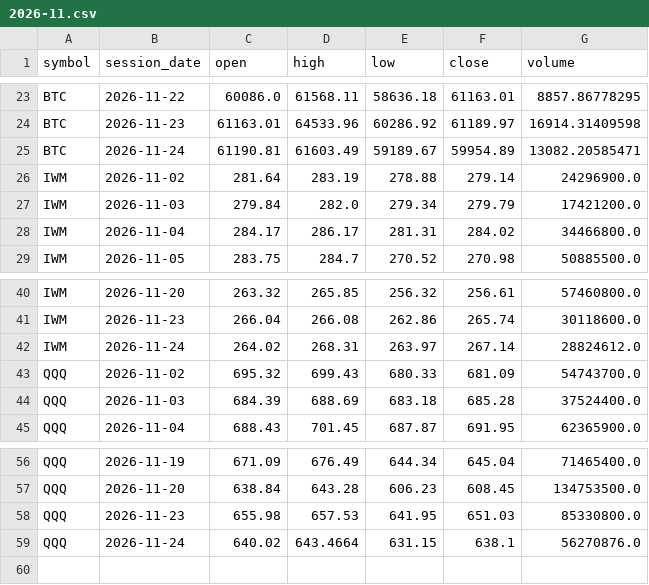
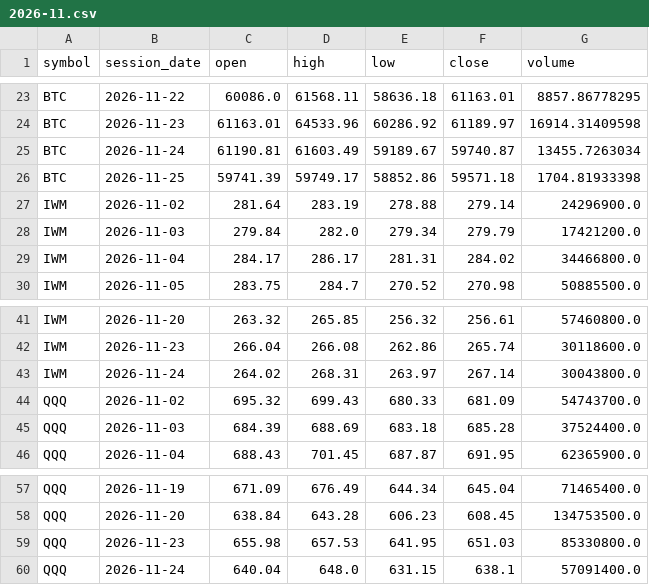
Before and after one commit to TheMrTBO/market-monitor, a CSV file: prices_daily/2026/2026-11.csv, drawn as a sheet; only a part is shown, gaps mark what is left out.

```diff
--- a/prices_daily/2026/2026-11.csv
+++ b/prices_daily/2026/2026-11.csv
@@ -24,3 +24,4 @@ BTC,2026-11-22,60086.0,61568.11,58636.18,61163.01,8857.86778295
 BTC,2026-11-23,61163.01,64533.96,60286.92,61189.97,16914.31409598
-BTC,2026-11-24,61190.81,61603.49,59189.67,59954.89,13082.20585471
+BTC,2026-11-24,61190.81,61603.49,59189.67,59740.87,13455.7263034
+BTC,2026-11-25,59741.39,59749.17,58852.86,59571.18,1704.81933398
 IWM,2026-11-02,281.64,283.19,278.88,279.14,24296900.0
@@ -41,3 +42,3 @@ IWM,2026-11-20,263.32,265.85,256.32,256.61,57460800.0
 IWM,2026-11-23,266.04,266.08,262.86,265.74,30118600.0
-IWM,2026-11-24,264.02,268.31,263.97,267.14,28824612.0
+IWM,2026-11-24,264.02,268.31,263.97,267.14,30043800.0
 QQQ,2026-11-02,695.32,699.43,680.33,681.09,54743700.0
@@ -58,2 +59,2 @@ QQQ,2026-11-20,638.84,643.28,606.23,608.45,134753500.0
 QQQ,2026-11-23,655.98,657.53,641.95,651.03,85330800.0
-QQQ,2026-11-24,640.02,643.4664,631.15,638.1,56270876.0
+QQQ,2026-11-24,640.04,648.0,631.15,638.1,57091400.0
```
Also changed, not shown: postmarket_scan/2026/2026-11-24.csv, runs/2026/2026-11.csv, 2 other files.
